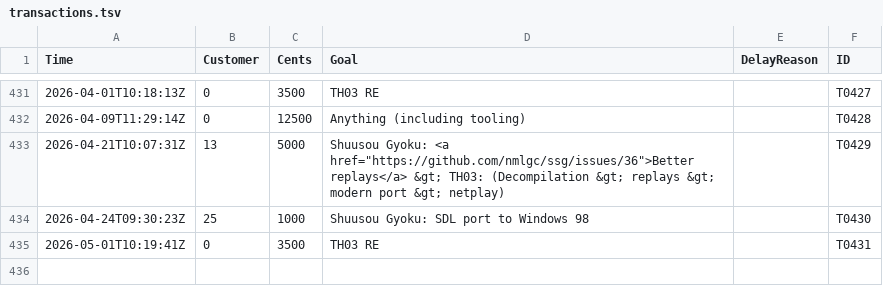
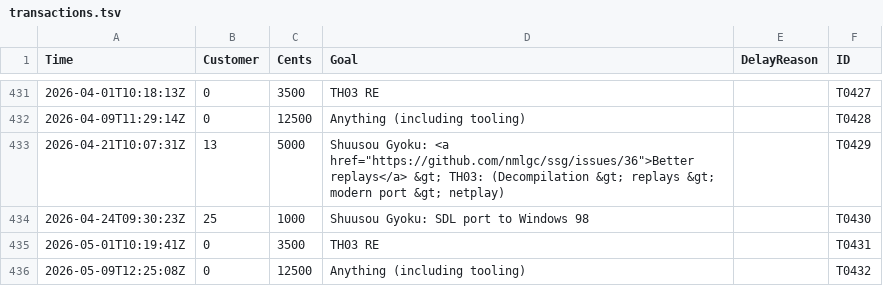
Before and after one commit to nmlgc/rec98.nmlgc.net, a TSV file: db/transactions.tsv, drawn as a sheet; only a part is shown, gaps mark what is left out.

Commit message:
[💰] Confirm T0432
Another €125 from an anonymous subscription towards anything! Thank you
so much!

```diff
--- a/db/transactions.tsv
+++ b/db/transactions.tsv
@@ -435 +435,2 @@ Time	Customer	Cents	Goal	DelayReason	ID
 2026-05-01T10:19:41Z	0	3500	TH03 RE		T0431
+2026-05-09T12:25:08Z	0	12500	Anything (including tooling)		T0432
```
